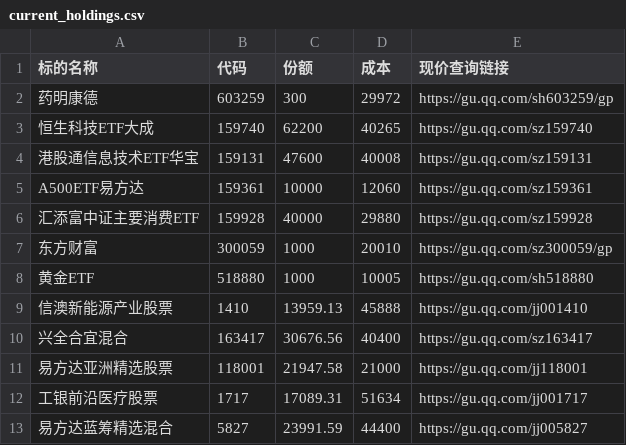
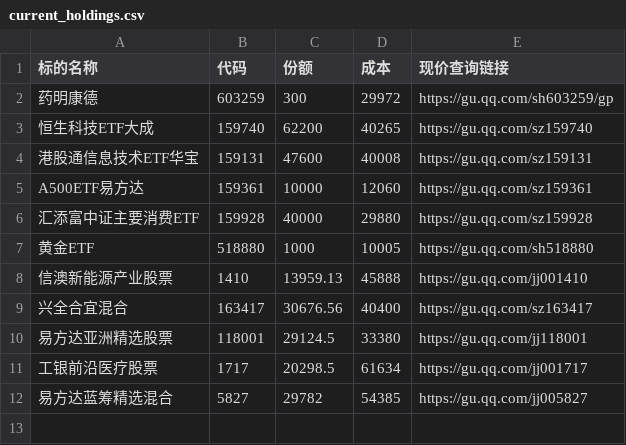
Before and after one commit to xuante-geek/PersonalFund, a CSV file: data/input/current_holdings.csv, drawn as a sheet.

```diff
--- a/data/input/current_holdings.csv
+++ b/data/input/current_holdings.csv
@@ -6,3 +6,2 @@ A500ETF易方达,159361,10000,12060,https://gu.qq.com/sz159361
 汇添富中证主要消费ETF,159928,40000,29880,https://gu.qq.com/sz159928
-东方财富,300059,1000,20010,https://gu.qq.com/sz300059/gp
 黄金ETF,518880,1000,10005,https://gu.qq.com/sh518880
@@ -10,4 +9,4 @@ A500ETF易方达,159361,10000,12060,https://gu.qq.com/sz159361
 兴全合宜混合,163417,30676.56,40400,https://gu.qq.com/sz163417
-易方达亚洲精选股票,118001,21947.58,21000,https://gu.qq.com/jj118001
-工银前沿医疗股票,1717,17089.31,51634,https://gu.qq.com/jj001717
-易方达蓝筹精选混合,5827,23991.59,44400,https://gu.qq.com/jj005827
+易方达亚洲精选股票,118001,29124.5,33380,https://gu.qq.com/jj118001
+工银前沿医疗股票,1717,20298.5,61634,https://gu.qq.com/jj001717
+易方达蓝筹精选混合,5827,29782,54385,https://gu.qq.com/jj005827
```
Also changed, not shown: data/output/asset_distribution_ratio.csv, data/output/nav_history.csv, 13 other files.
